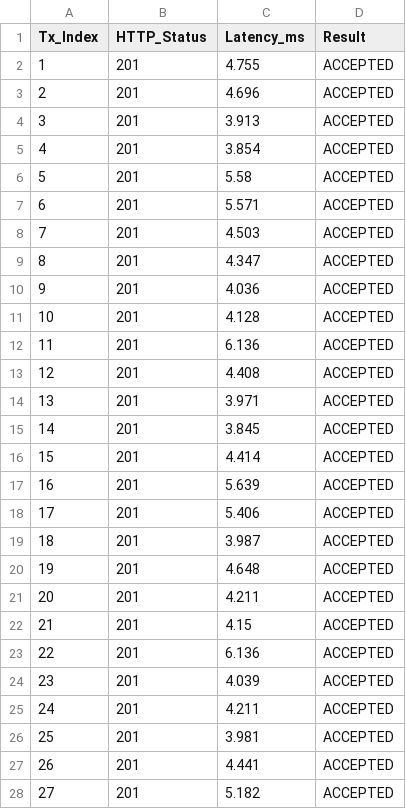
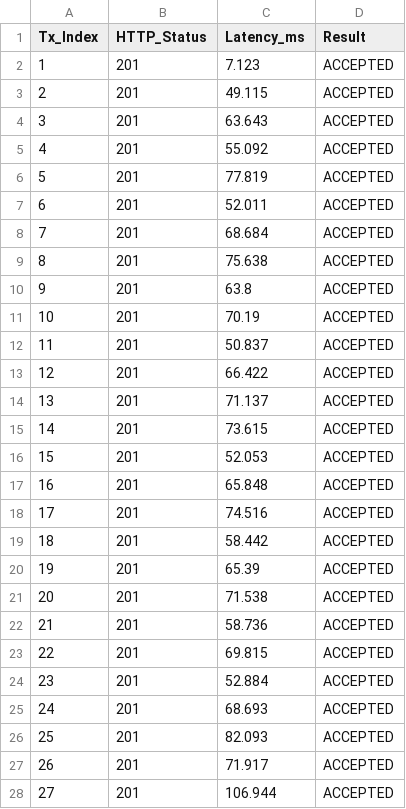
Before and after one commit to Jakiduy1410/Blockchain-CSATT, a CSV file: benchmarks/results/macro_transactions_raw.csv, drawn as a sheet; only a part is shown; the diff covers the shown part only.

```diff
--- a/benchmarks/results/macro_transactions_raw.csv
+++ b/benchmarks/results/macro_transactions_raw.csv
@@ -1,28 +1,28 @@
 Tx_Index,HTTP_Status,Latency_ms,Result
-1,201,4.755,ACCEPTED
-2,201,4.696,ACCEPTED
-3,201,3.913,ACCEPTED
-4,201,3.854,ACCEPTED
-5,201,5.58,ACCEPTED
-6,201,5.571,ACCEPTED
-7,201,4.503,ACCEPTED
-8,201,4.347,ACCEPTED
-9,201,4.036,ACCEPTED
-10,201,4.128,ACCEPTED
-11,201,6.136,ACCEPTED
-12,201,4.408,ACCEPTED
-13,201,3.971,ACCEPTED
-14,201,3.845,ACCEPTED
-15,201,4.414,ACCEPTED
-16,201,5.639,ACCEPTED
-17,201,5.406,ACCEPTED
-18,201,3.987,ACCEPTED
-19,201,4.648,ACCEPTED
-20,201,4.211,ACCEPTED
-21,201,4.15,ACCEPTED
-22,201,6.136,ACCEPTED
-23,201,4.039,ACCEPTED
-24,201,4.211,ACCEPTED
-25,201,3.981,ACCEPTED
-26,201,4.441,ACCEPTED
-27,201,5.182,ACCEPTED
+1,201,7.123,ACCEPTED
+2,201,49.115,ACCEPTED
+3,201,63.643,ACCEPTED
+4,201,55.092,ACCEPTED
+5,201,77.819,ACCEPTED
+6,201,52.011,ACCEPTED
+7,201,68.684,ACCEPTED
+8,201,75.638,ACCEPTED
+9,201,63.8,ACCEPTED
+10,201,70.19,ACCEPTED
+11,201,50.837,ACCEPTED
+12,201,66.422,ACCEPTED
+13,201,71.137,ACCEPTED
+14,201,73.615,ACCEPTED
+15,201,52.053,ACCEPTED
+16,201,65.848,ACCEPTED
+17,201,74.516,ACCEPTED
+18,201,58.442,ACCEPTED
+19,201,65.39,ACCEPTED
+20,201,71.538,ACCEPTED
+21,201,58.736,ACCEPTED
+22,201,69.815,ACCEPTED
+23,201,52.884,ACCEPTED
+24,201,68.693,ACCEPTED
+25,201,82.093,ACCEPTED
+26,201,71.917,ACCEPTED
+27,201,106.944,ACCEPTED
```
Also changed, not shown: 3 edited cells elsewhere in this file, benchmarks/results/ECDSA_secp256k1_micro_raw.csv, benchmarks/results/ML_DSA_44_micro_raw.csv, 11 other files.
